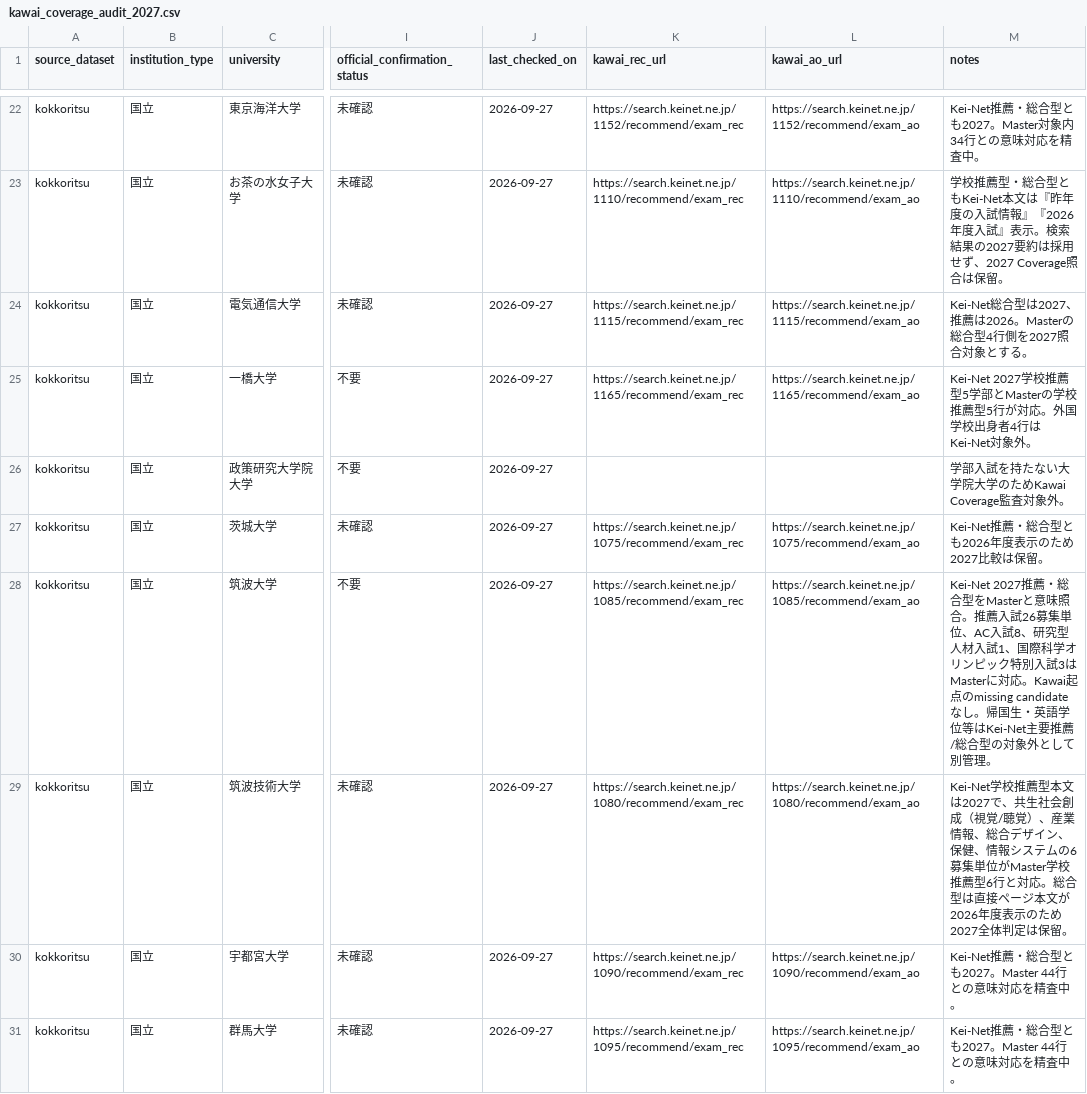
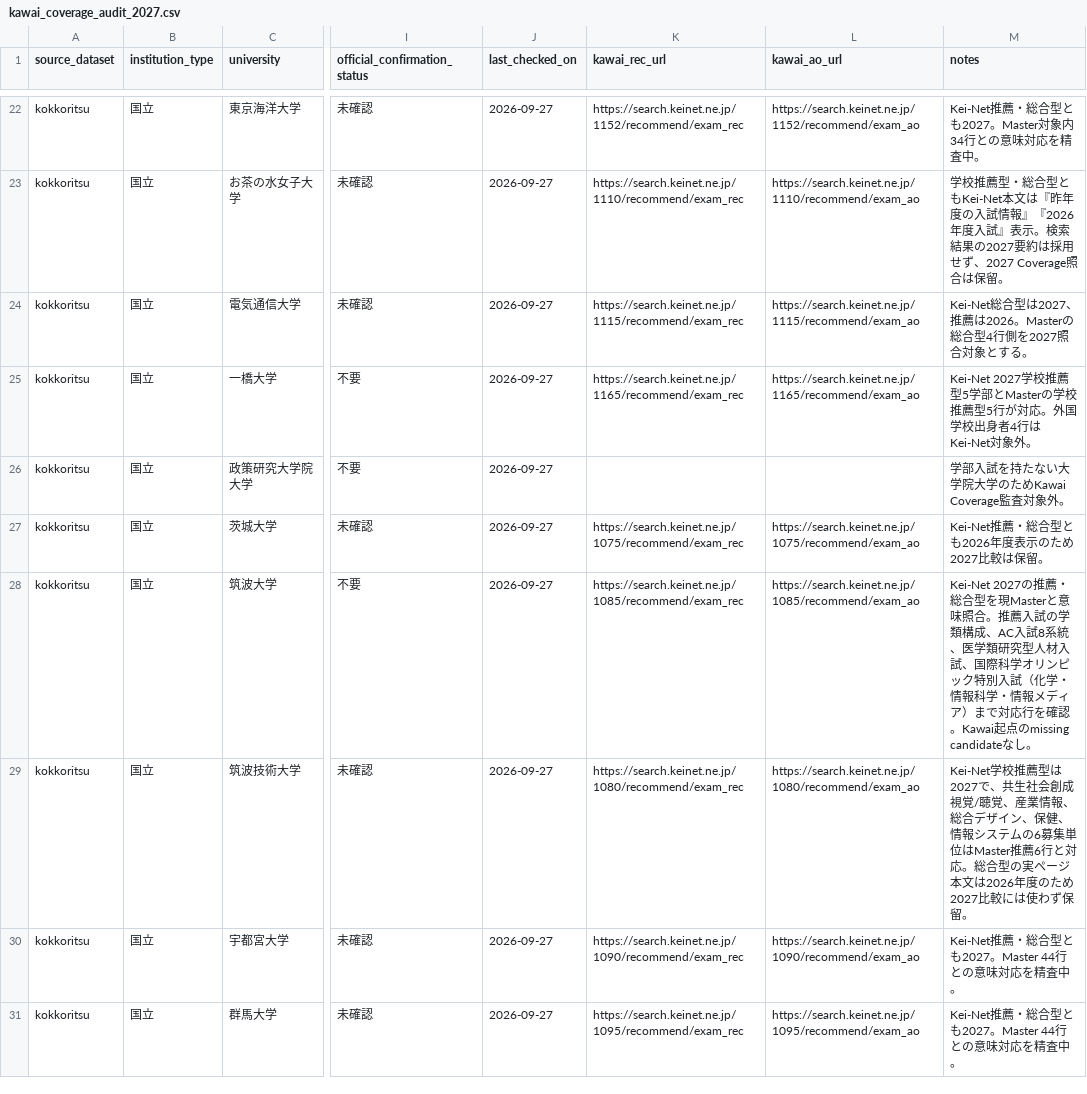
Before and after one commit to toshi123/early-admissions-db, a CSV file: data/operations/kawai_coverage_audit_2027.csv, drawn as a sheet; only a part is shown, gaps mark what is left out; the diff covers the shown part only; the diff names each change by its address in the sheet, - before the commit and + after, or states it on an @@ line.

Commit message:
Audit Tsukuba, Tsukuba Tech, and Saitama against Kei-Net

```diff
--- a/data/operations/kawai_coverage_audit_2027.csv
+++ b/data/operations/kawai_coverage_audit_2027.csv
-M28 (notes): Kei-Net 2027推薦・総合型をMasterと意味照合。推薦入試26募集単位、AC入試8、研究型人材入試1、国際科学オリンピック特別入試3はMasterに対応。Kawai起点のmissing candidateなし。帰国生・英語学位等はKei-Net主要推薦/総合型の対象外として別管理。
+M28 (notes): Kei-Net 2027の推薦・総合型を現Masterと意味照合。推薦入試の学類構成、AC入試8系統、医学類研究型人材入試、国際科学オリンピック特別入試（化学・情報科学・情報メディア）まで対応行を確認。Kawai起点のmissing candidateなし。
-M29 (notes): …校推薦型本文は2027で、共生社会創成（視覚/聴覚）、産業情報、総合デザイン、保健、情報システムの6募集単位がMaster学校推薦型6行と対応。総合型は直接ページ本文が2026年度表示のため2027全体判定は保留。
+M29 (notes): …校推薦型は2027で、共生社会創成視覚/聴覚、産業情報、総合デザイン、保健、情報システムの6募集単位はMaster推薦6行と対応。総合型の実ページ本文は2026年度のため2027比較には使わず保留。
```
Also changed, not shown: 1 edited cell elsewhere in this file.
